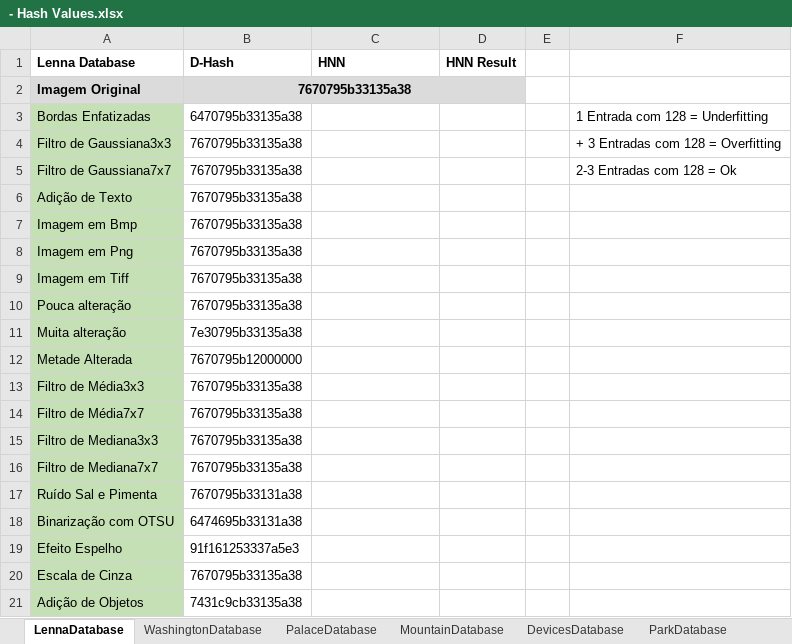
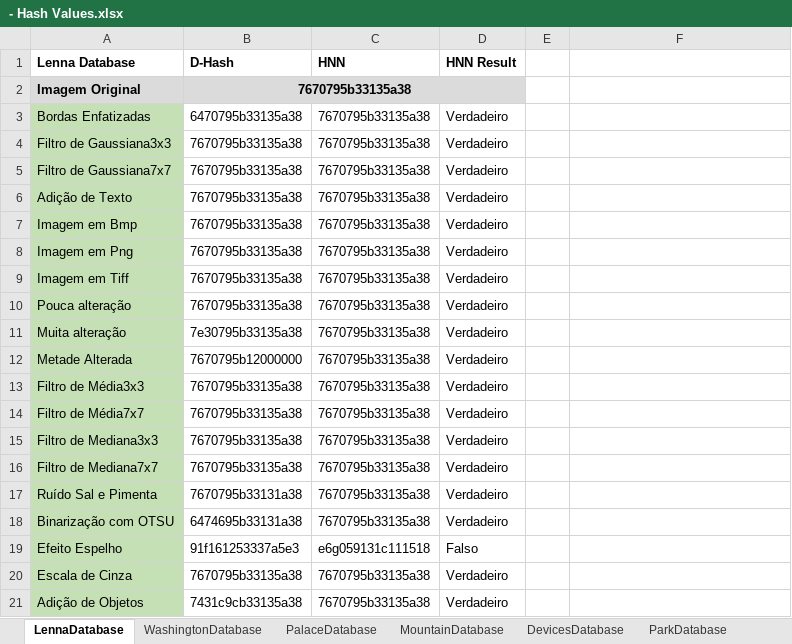
Before and after one commit to jrafa1607/Perceptual-Hash-Value-Retrieval-with-HNN, an Excel workbook: - Hash Values.xlsx, sheet LennaDatabase, drawn as a sheet; values as stored, in another font and other column widths than the file's, no borders; the diff names each change by its address in the sheet, - before the commit and + after, or states it on an @@ line.

```diff
--- a/- Hash Values.xlsx (sheet LennaDatabase)
+++ b/- Hash Values.xlsx (sheet LennaDatabase)
-C3:C18 (HNN): (empty)
+C3:C18 (HNN): 7670795b33135a38
-D3:D18 (HNN Result): (empty)
+D3:D18 (HNN Result): Verdadeiro
-F3: 1 Entrada com 128 = Underfitting
+F3: (empty)
-F4: + 3 Entradas com 128 = Overfitting
+F4: (empty)
-F5: 2-3 Entradas com 128 = Ok
+F5: (empty)
-C19 (HNN): (empty)
+C19 (HNN): e6g059131c111518
-D19 (HNN Result): (empty)
+D19 (HNN Result): Falso
-C20:C21 (HNN): (empty)
+C20:C21 (HNN): 7670795b33135a38
-D20:D21 (HNN Result): (empty)
+D20:D21 (HNN Result): Verdadeiro
```
Also changed, not shown: sheet MountainDatabase, sheet PalaceDatabase, sheet WashingtonDatabase, 1 other file.
